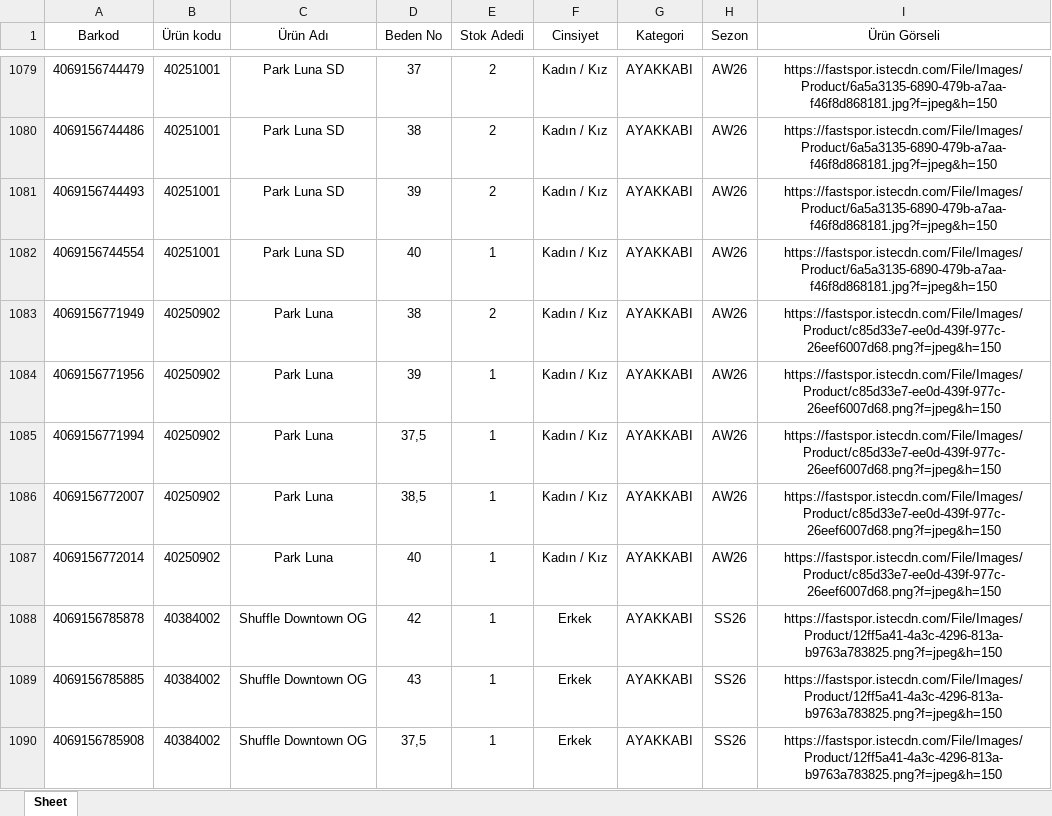
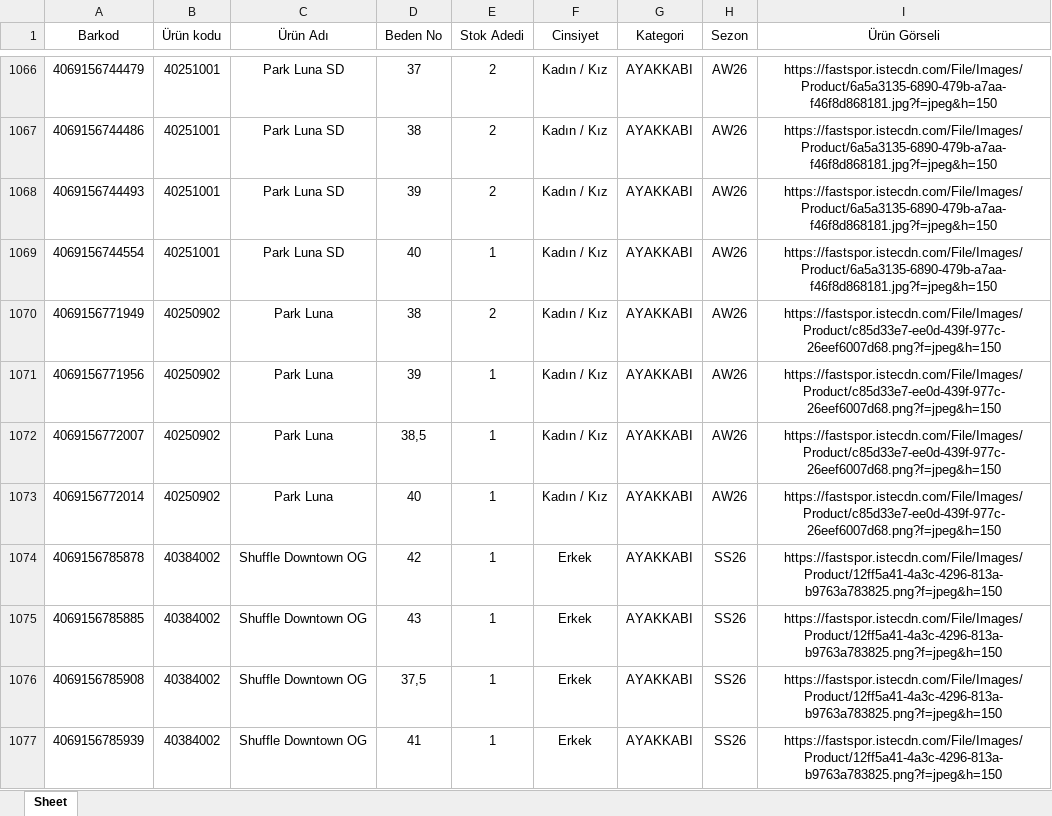
Before and after one commit to dagitmacmustafaberaat-create/puma-smart-assistant, an Excel workbook: Güncel Stok.xlsx, sheet Sheet, drawn as a sheet; only a part is shown, gaps mark what is left out; the shorter side is filled out with more unchanged rows; values as stored, in another font and other column widths than the file's, no borders; removed rows and columns are numbered as before the commit, all else as after; the diff covers the shown part only; the diff names each change by its address in the sheet, - before the commit and + after, or states it on an @@ line.

```diff
--- a/Güncel Stok.xlsx (sheet Sheet)
+++ b/Güncel Stok.xlsx (sheet Sheet)
-row 1085: 4069156771994 | 40250902 | Park Luna | 37,5 | 1 | Kadın / Kız | AYAKKABI | AW26 | https://fastspor.istecdn.com/File/Images/Product/c85d33e7-ee0d-439f-977c-26eef6007d68.png?f=jpeg&h=150
```
Also changed, not shown: 2 added rows, 22 removed rows, 22 moved rows and 35 edited cells elsewhere in this sheet.
